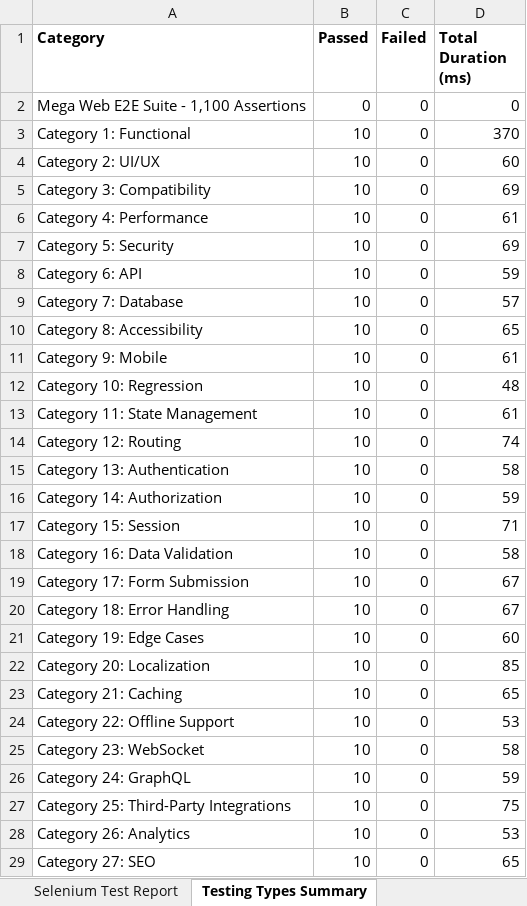
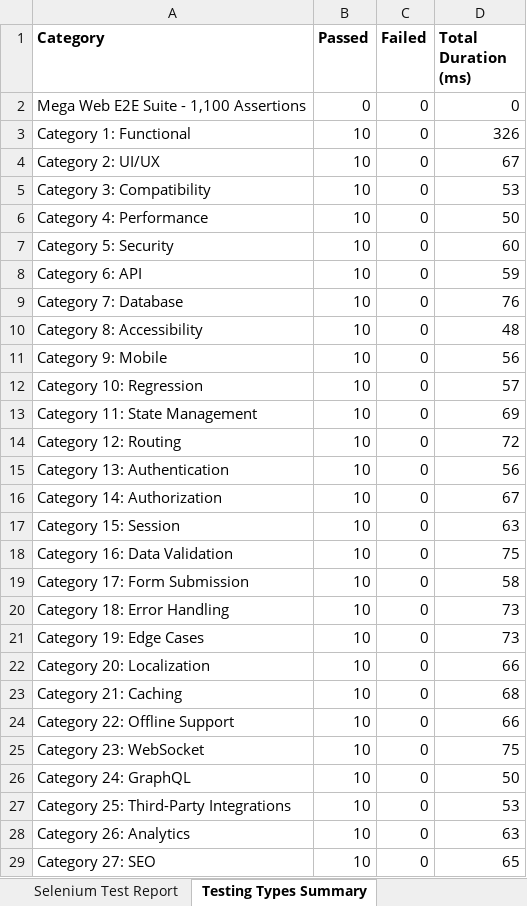
Before and after one commit to sowmyameenuga/Nutrimeal-, an Excel workbook: reports/latest/selenium-report.xlsx, sheet Testing Types Summary, drawn as a sheet; only a part is shown; values as stored, in another font and other column widths than the file's, no borders; the diff covers the shown part only; the diff names each change by its address in the sheet, - before the commit and + after, or states it on an @@ line.

```diff
--- a/reports/latest/selenium-report.xlsx (sheet Testing Types Summary)
+++ b/reports/latest/selenium-report.xlsx (sheet Testing Types Summary)
-D3 (Total Duration (ms)): 370
+D3 (Total Duration (ms)): 326
-D4 (Total Duration (ms)): 60
+D4 (Total Duration (ms)): 67
-D5 (Total Duration (ms)): 69
+D5 (Total Duration (ms)): 53
-D6 (Total Duration (ms)): 61
+D6 (Total Duration (ms)): 50
-D7 (Total Duration (ms)): 69
+D7 (Total Duration (ms)): 60
-D9 (Total Duration (ms)): 57
+D9 (Total Duration (ms)): 76
-D10 (Total Duration (ms)): 65
+D10 (Total Duration (ms)): 48
-D11 (Total Duration (ms)): 61
+D11 (Total Duration (ms)): 56
-D12 (Total Duration (ms)): 48
+D12 (Total Duration (ms)): 57
-D13 (Total Duration (ms)): 61
+D13 (Total Duration (ms)): 69
-D14 (Total Duration (ms)): 74
+D14 (Total Duration (ms)): 72
-D15 (Total Duration (ms)): 58
+D15 (Total Duration (ms)): 56
-D16 (Total Duration (ms)): 59
+D16 (Total Duration (ms)): 67
-D17 (Total Duration (ms)): 71
+D17 (Total Duration (ms)): 63
-D18 (Total Duration (ms)): 58
+D18 (Total Duration (ms)): 75
-D19 (Total Duration (ms)): 67
+D19 (Total Duration (ms)): 58
-D20 (Total Duration (ms)): 67
+D20 (Total Duration (ms)): 73
-D21 (Total Duration (ms)): 60
+D21 (Total Duration (ms)): 73
-D22 (Total Duration (ms)): 85
+D22 (Total Duration (ms)): 66
-D23 (Total Duration (ms)): 65
+D23 (Total Duration (ms)): 68
-D24 (Total Duration (ms)): 53
+D24 (Total Duration (ms)): 66
-D25 (Total Duration (ms)): 58
+D25 (Total Duration (ms)): 75
-D26 (Total Duration (ms)): 59
+D26 (Total Duration (ms)): 50
-D27 (Total Duration (ms)): 75
+D27 (Total Duration (ms)): 53
-D28 (Total Duration (ms)): 53
+D28 (Total Duration (ms)): 63
```
Also changed, not shown: 77 edited cells elsewhere in this sheet, sheet Selenium Test Report, 11 other files.
